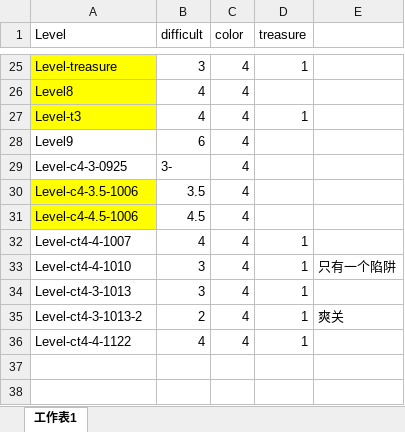
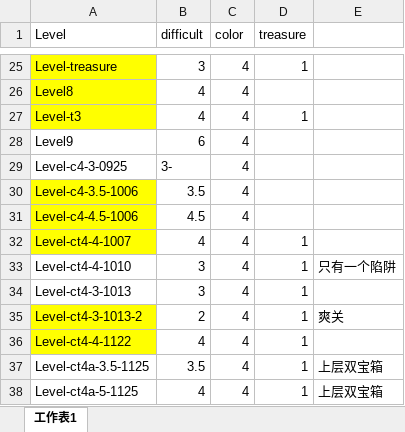
Before and after one commit to justmade/blockdooms, an Excel workbook: BlockDisappear/docments/levels-difficult.xlsx, sheet 工作表1, drawn as a sheet; only a part is shown, gaps mark what is left out; values as stored, in another font and other column widths than the file's, no borders; the diff names each change by its address in the sheet, - before the commit and + after, or states it on an @@ line.

Commit message:
Add new level

```diff
--- a/BlockDisappear/docments/levels-difficult.xlsx (sheet 工作表1)
+++ b/BlockDisappear/docments/levels-difficult.xlsx (sheet 工作表1)
-A32 fill: none
+A32 fill: #FFFF00
-A35:A36 fill: none
+A35:A36 fill: #FFFF00
+row 37: Level-ct4a-3.5-1125 | 3.5 | 4 | 1 | 上层双宝箱
+row 38: Level-ct4a-5-1125 | 4 | 4 | 1 | 上层双宝箱
```
Also changed, not shown: BlockDisappear/docments/levelconfig.xlsx, 7 other files.
